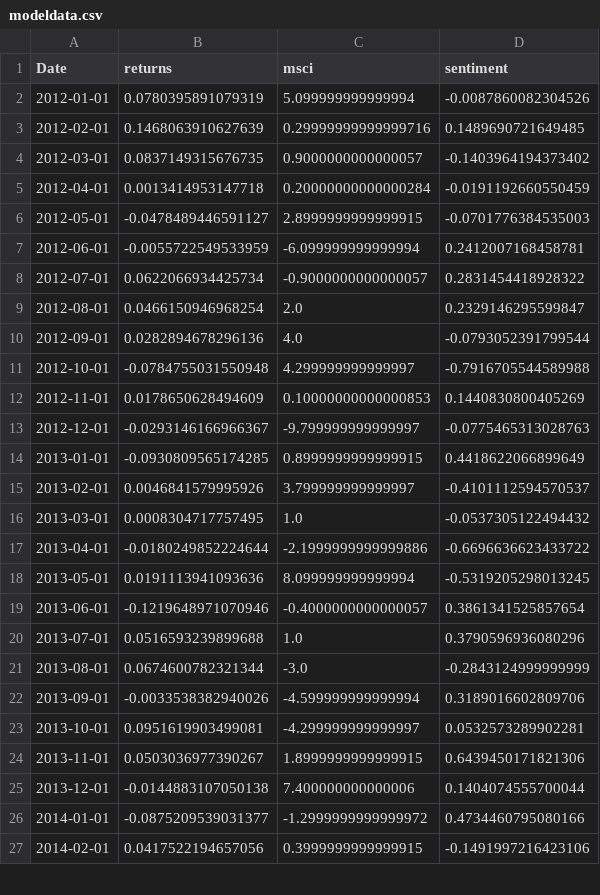
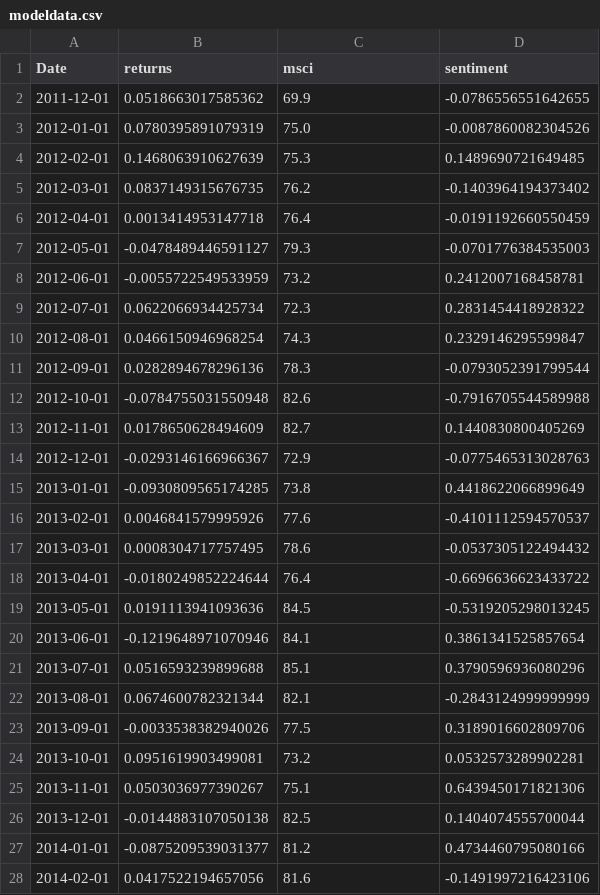
Before and after one commit to MDrschl/SalesEQ, a CSV file: tsdata/modeldata.csv, drawn as a sheet; only a part is shown; the diff covers the shown part only.

```diff
--- a/tsdata/modeldata.csv
+++ b/tsdata/modeldata.csv
@@ -1,27 +1,28 @@
 Date,returns,msci,sentiment
-2012-01-01,0.0780395891079319,5.099999999999994,-0.0087860082304526
-2012-02-01,0.1468063910627639,0.29999999999999716,0.1489690721649485
-2012-03-01,0.0837149315676735,0.9000000000000057,-0.1403964194373402
-2012-04-01,0.0013414953147718,0.20000000000000284,-0.0191192660550459
-2012-05-01,-0.0478489446591127,2.8999999999999915,-0.0701776384535003
-2012-06-01,-0.0055722549533959,-6.099999999999994,0.2412007168458781
-2012-07-01,0.0622066934425734,-0.9000000000000057,0.2831454418928322
-2012-08-01,0.0466150946968254,2.0,0.2329146295599847
-2012-09-01,0.0282894678296136,4.0,-0.0793052391799544
-2012-10-01,-0.0784755031550948,4.299999999999997,-0.7916705544589988
-2012-11-01,0.0178650628494609,0.10000000000000853,0.1440830800405269
-2012-12-01,-0.0293146166966367,-9.799999999999997,-0.0775465313028763
-2013-01-01,-0.0930809565174285,0.8999999999999915,0.4418622066899649
-2013-02-01,0.0046841579995926,3.799999999999997,-0.4101112594570537
-2013-03-01,0.0008304717757495,1.0,-0.0537305122494432
-2013-04-01,-0.0180249852224644,-2.1999999999999886,-0.6696636623433722
-2013-05-01,0.0191113941093636,8.099999999999994,-0.5319205298013245
-2013-06-01,-0.1219648971070946,-0.4000000000000057,0.3861341525857654
-2013-07-01,0.0516593239899688,1.0,0.3790596936080296
-2013-08-01,0.0674600782321344,-3.0,-0.2843124999999999
-2013-09-01,-0.0033538382940026,-4.599999999999994,0.3189016602809706
-2013-10-01,0.0951619903499081,-4.299999999999997,0.0532573289902281
-2013-11-01,0.0503036977390267,1.8999999999999915,0.6439450171821306
-2013-12-01,-0.0144883107050138,7.400000000000006,0.1404074555700044
-2014-01-01,-0.0875209539031377,-1.2999999999999972,0.4734460795080166
-2014-02-01,0.0417522194657056,0.3999999999999915,-0.1491997216423106
+2011-12-01,0.0518663017585362,69.9,-0.0786556551642655
+2012-01-01,0.0780395891079319,75.0,-0.0087860082304526
+2012-02-01,0.1468063910627639,75.3,0.1489690721649485
+2012-03-01,0.0837149315676735,76.2,-0.1403964194373402
+2012-04-01,0.0013414953147718,76.4,-0.0191192660550459
+2012-05-01,-0.0478489446591127,79.3,-0.0701776384535003
+2012-06-01,-0.0055722549533959,73.2,0.2412007168458781
+2012-07-01,0.0622066934425734,72.3,0.2831454418928322
+2012-08-01,0.0466150946968254,74.3,0.2329146295599847
+2012-09-01,0.0282894678296136,78.3,-0.0793052391799544
+2012-10-01,-0.0784755031550948,82.6,-0.7916705544589988
+2012-11-01,0.0178650628494609,82.7,0.1440830800405269
+2012-12-01,-0.0293146166966367,72.9,-0.0775465313028763
+2013-01-01,-0.0930809565174285,73.8,0.4418622066899649
+2013-02-01,0.0046841579995926,77.6,-0.4101112594570537
+2013-03-01,0.0008304717757495,78.6,-0.0537305122494432
+2013-04-01,-0.0180249852224644,76.4,-0.6696636623433722
+2013-05-01,0.0191113941093636,84.5,-0.5319205298013245
+2013-06-01,-0.1219648971070946,84.1,0.3861341525857654
+2013-07-01,0.0516593239899688,85.1,0.3790596936080296
+2013-08-01,0.0674600782321344,82.1,-0.2843124999999999
+2013-09-01,-0.0033538382940026,77.5,0.3189016602809706
+2013-10-01,0.0951619903499081,73.2,0.0532573289902281
+2013-11-01,0.0503036977390267,75.1,0.6439450171821306
+2013-12-01,-0.0144883107050138,82.5,0.1404074555700044
+2014-01-01,-0.0875209539031377,81.2,0.4734460795080166
+2014-02-01,0.0417522194657056,81.6,-0.1491997216423106
```
Also changed, not shown: 106 edited cells elsewhere in this file, 2 other files.
